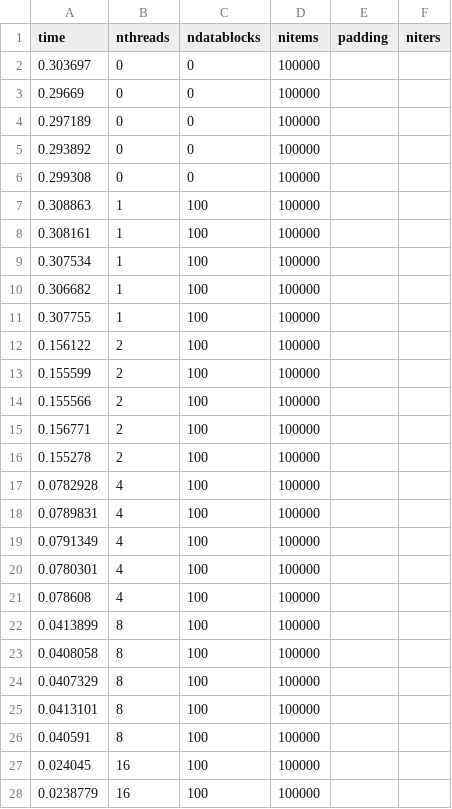
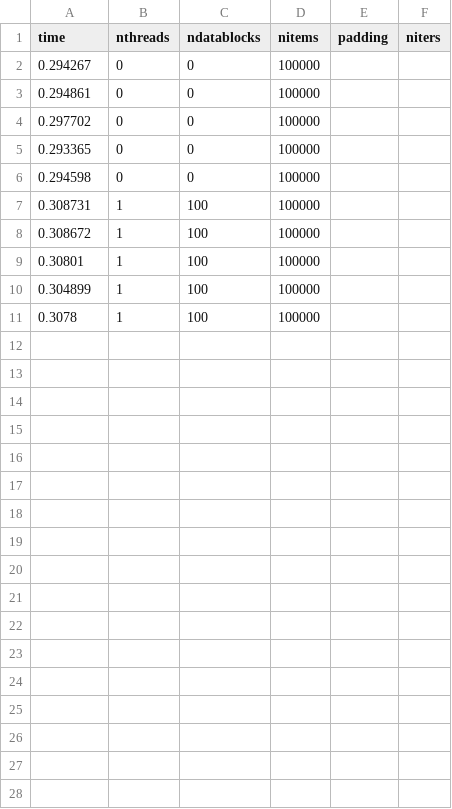
Before and after one commit to shengsli/stencil, a CSV file: stencil_code_v0/ShengExamples/Median1D/median1DresultJames.csv, drawn as a sheet; only a part is shown; the diff covers the shown part only.

```diff
--- a/stencil_code_v0/ShengExamples/Median1D/median1DresultJames.csv
+++ b/stencil_code_v0/ShengExamples/Median1D/median1DresultJames.csv
@@ -1,28 +1,11 @@
 time, nthreads, ndatablocks, nitems, padding, niters
-0.303697, 0, 0, 100000
-0.29669, 0, 0, 100000
-0.297189, 0, 0, 100000
-0.293892, 0, 0, 100000
-0.299308, 0, 0, 100000
-0.308863, 1, 100, 100000
-0.308161, 1, 100, 100000
-0.307534, 1, 100, 100000
-0.306682, 1, 100, 100000
-0.307755, 1, 100, 100000
-0.156122, 2, 100, 100000
-0.155599, 2, 100, 100000
-0.155566, 2, 100, 100000
-0.156771, 2, 100, 100000
-0.155278, 2, 100, 100000
-0.0782928, 4, 100, 100000
-0.0789831, 4, 100, 100000
-0.0791349, 4, 100, 100000
-0.0780301, 4, 100, 100000
-0.078608, 4, 100, 100000
-0.0413899, 8, 100, 100000
-0.0408058, 8, 100, 100000
-0.0407329, 8, 100, 100000
-0.0413101, 8, 100, 100000
-0.040591, 8, 100, 100000
-0.024045, 16, 100, 100000
-0.0238779, 16, 100, 100000
+0.294267, 0, 0, 100000
+0.294861, 0, 0, 100000
+0.297702, 0, 0, 100000
+0.293365, 0, 0, 100000
+0.294598, 0, 0, 100000
+0.308731, 1, 100, 100000
+0.308672, 1, 100, 100000
+0.30801, 1, 100, 100000
+0.304899, 1, 100, 100000
+0.3078, 1, 100, 100000
```
Also changed, not shown: 13 removed rows elsewhere in this file, stencil_code_v0/ShengExamples/Sum1D/sum1DresultJames.csv, 5 other files.
